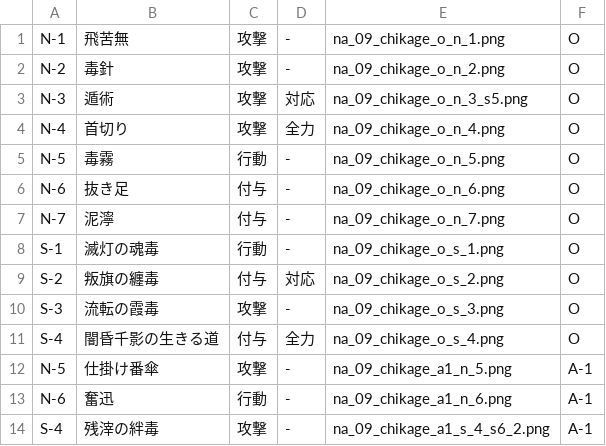
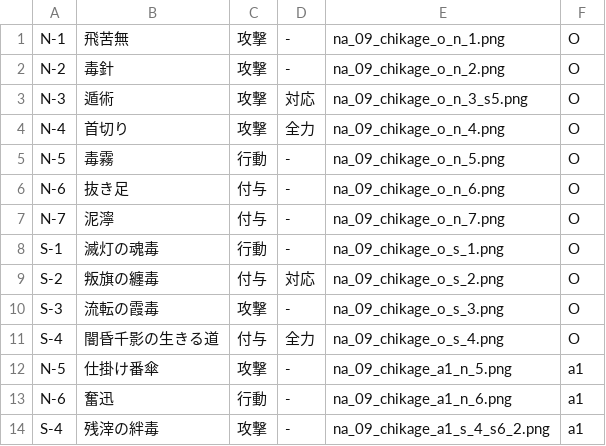
Before and after one commit to kirisakku/FuruyoniDeckManager, a CSV file: app/src/main/res/raw/chikage.csv, drawn as a sheet.

```diff
--- a/app/src/main/res/raw/chikage.csv
+++ b/app/src/main/res/raw/chikage.csv
@@ -11,4 +11,4 @@ S-3,流転の霞毒,攻撃,-,na_09_chikage_o_s_3.png,O
 S-4,闇昏千影の生きる道,付与,全力,na_09_chikage_o_s_4.png,O
-N-5,仕掛け番傘,攻撃,-,na_09_chikage_a1_n_5.png,A-1
-N-6,奮迅,行動,-,na_09_chikage_a1_n_6.png,A-1
-S-4,残滓の絆毒,攻撃,-,na_09_chikage_a1_s_4_s6_2.png,A-1
+N-5,仕掛け番傘,攻撃,-,na_09_chikage_a1_n_5.png,a1
+N-6,奮迅,行動,-,na_09_chikage_a1_n_6.png,a1
+S-4,残滓の絆毒,攻撃,-,na_09_chikage_a1_s_4_s6_2.png,a1
```
Also changed, not shown: app/src/main/res/raw/hagane.csv, app/src/main/res/raw/kururu.csv, 19 other files.
